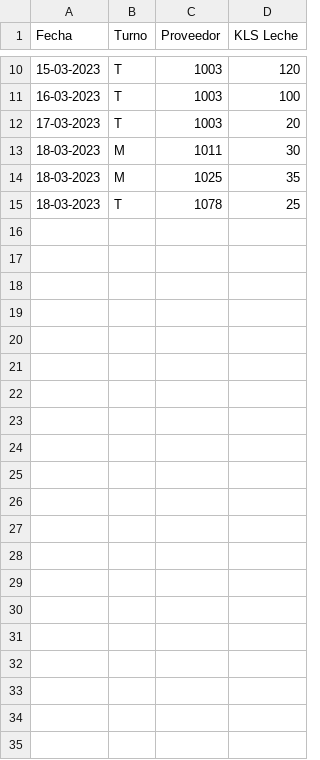
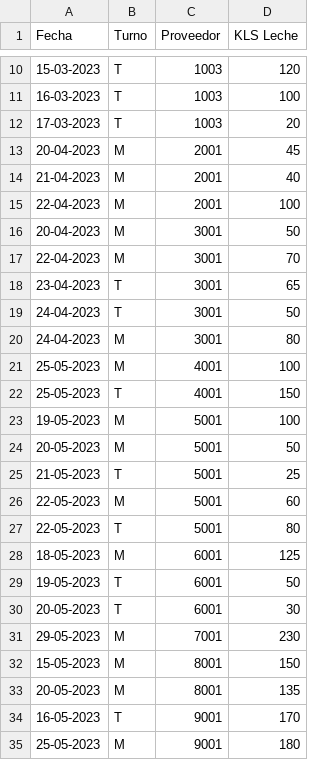
Before and after one commit to fernandoper8/PEP1_Tingeso, a CSV file: milkStgo/Acopio.csv, drawn as a sheet; only a part is shown, gaps mark what is left out.

```diff
--- a/milkStgo/Acopio.csv
+++ b/milkStgo/Acopio.csv
@@ -12,4 +12,24 @@ Fecha;Turno;Proveedor;KLS Leche
 17-03-2023;T;1003;20
-18-03-2023;M;1011;30
-18-03-2023;M;1025;35
-18-03-2023;T;1078;25
+20-04-2023;M;2001;45
+21-04-2023;M;2001;40
+22-04-2023;M;2001;100
+20-04-2023;M;3001;50
+22-04-2023;M;3001;70
+23-04-2023;T;3001;65
+24-04-2023;T;3001;50
+24-04-2023;M;3001;80
+25-05-2023;M;4001;100
+25-05-2023;T;4001;150
+19-05-2023;M;5001;100
+20-05-2023;M;5001;50
+21-05-2023;T;5001;25
+22-05-2023;M;5001;60
+22-05-2023;T;5001;80
+18-05-2023;M;6001;125
+19-05-2023;T;6001;50
+20-05-2023;T;6001;30
+29-05-2023;M;7001;230
+15-05-2023;M;8001;150
+20-05-2023;M;8001;135
+16-05-2023;T;9001;170
+25-05-2023;M;9001;180
```
Also changed, not shown: 2 other files.
